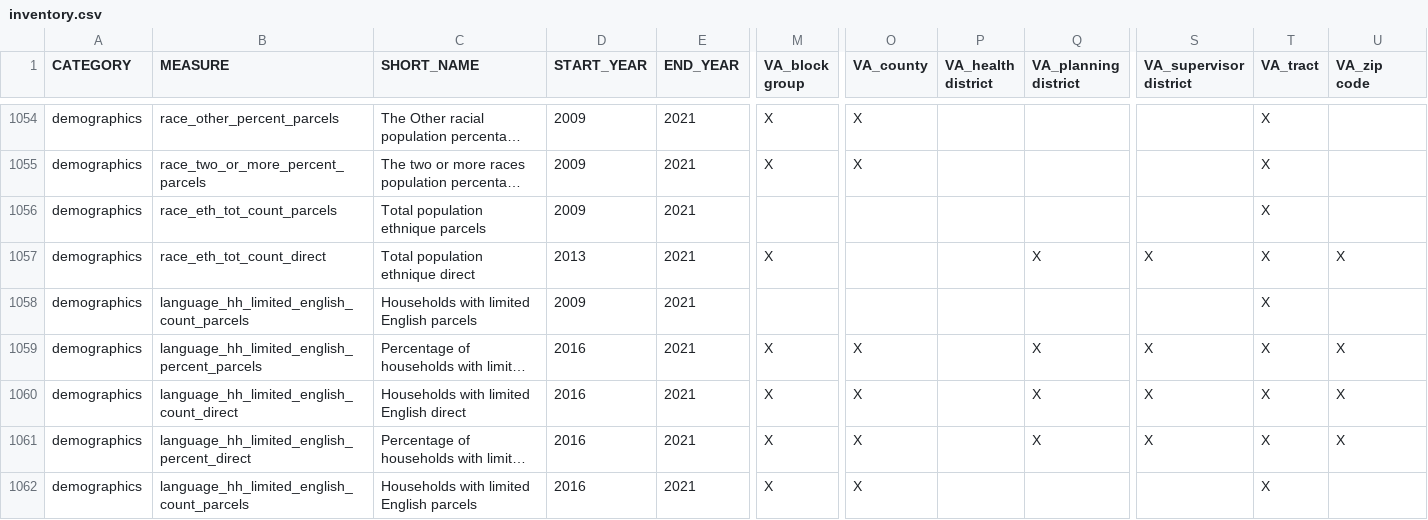
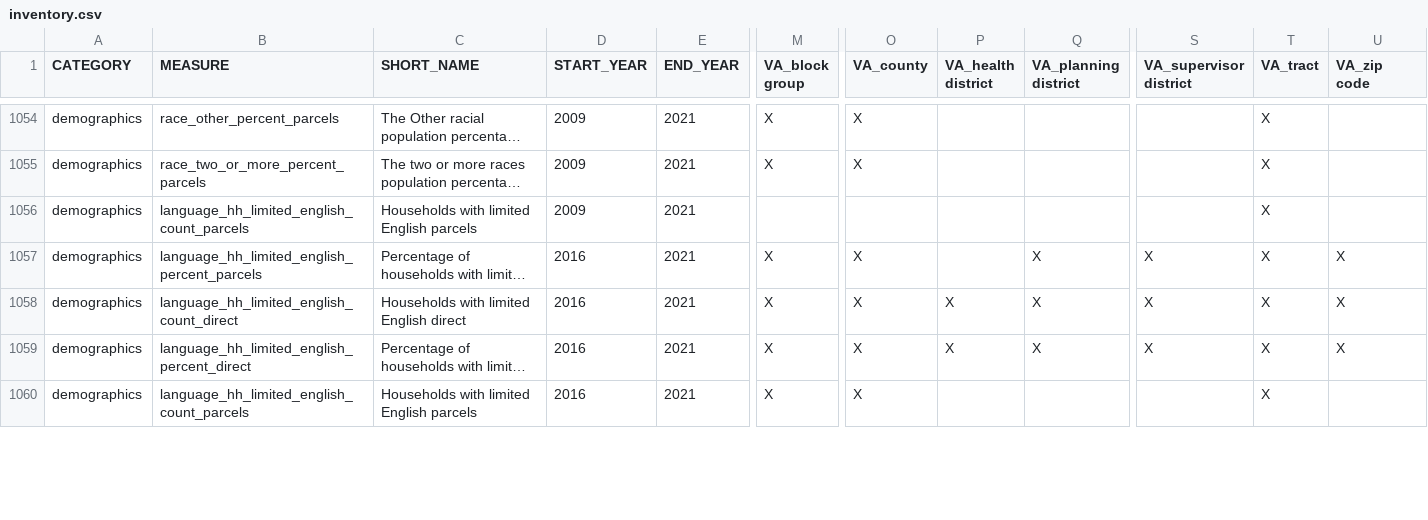
Before and after one commit to uva-bi-sdad/sdc.all_dev, a CSV file: docs/inventory.csv, drawn as a sheet; only a part is shown, gaps mark what is left out; long unchanged cells end in …; removed rows and columns are numbered as before the commit, all else as after; rows hold the shown columns only; the diff covers the shown part only; the diff names each change by its address in the sheet, - before the commit and + after, or states it on an @@ line.

```diff
--- a/docs/inventory.csv
+++ b/docs/inventory.csv
-row 1056: demographics | race_eth_tot_count_parcels | Total population ethnique parcels | 2009 | 2021 |  |  |  |  |  | X
-row 1057: demographics | race_eth_tot_count_direct | Total population ethnique direct | 2013 | 2021 | X |  |  | X | X | X | X
-P1058:P1059 (VA_health district): (empty)
+P1058:P1059 (VA_health district): X
```
Also changed, not shown: 68 edited cells elsewhere in this file, 15 other files.
